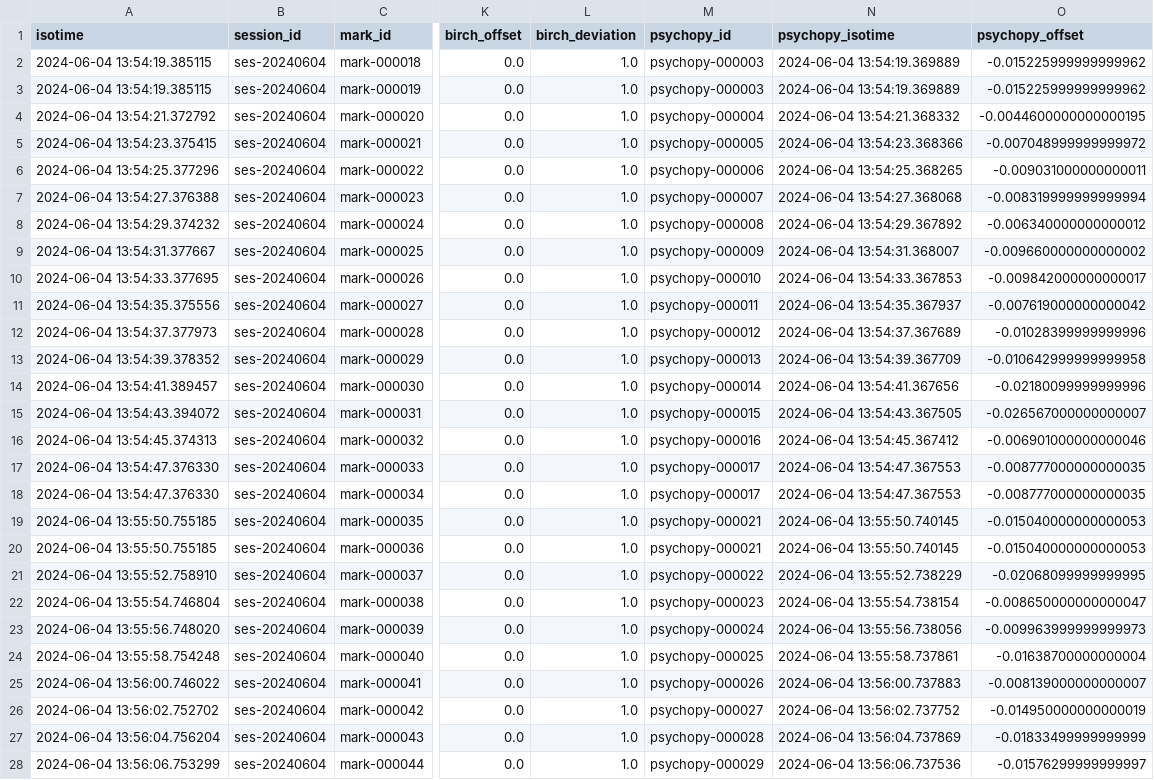
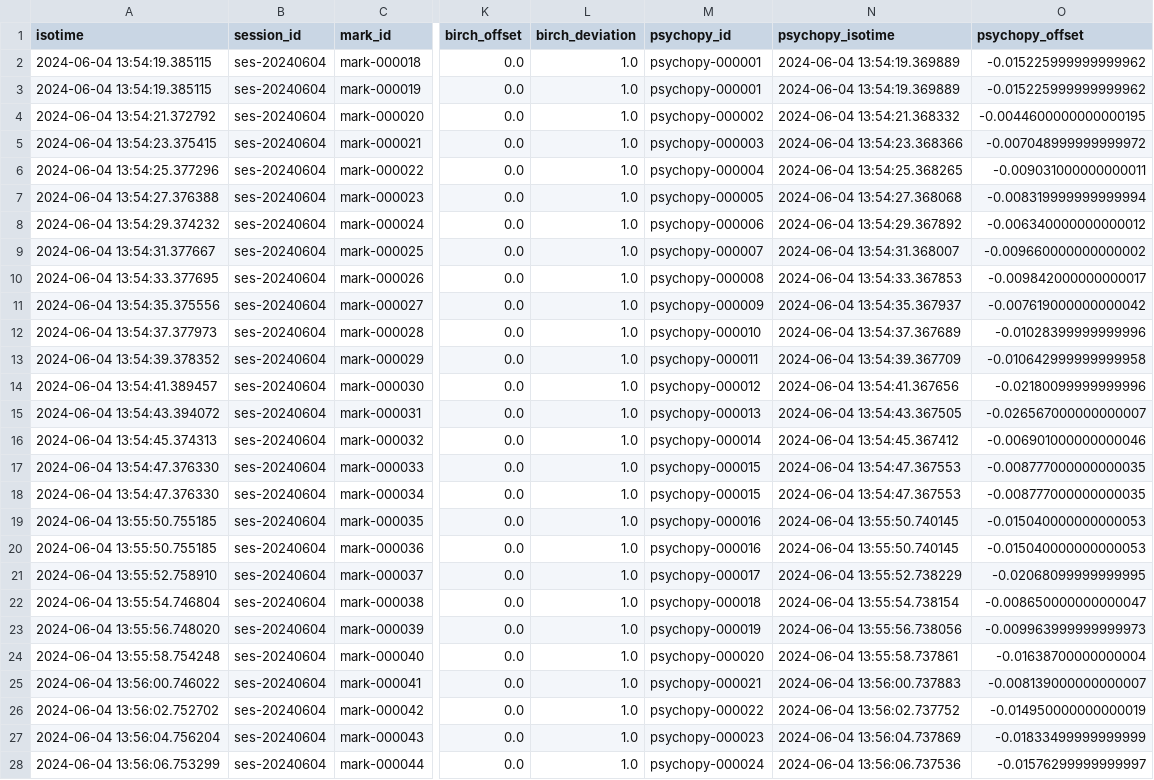
Before and after one commit to ReproNim/reproflow-data-sync, a CSV file: ses-20240604/timing-dumps/dump_tmap_ex.csv, drawn as a sheet; only a part is shown, gaps mark what is left out; the diff covers the shown part only; the diff names each change by its address in the sheet, - before the commit and + after, or states it on an @@ line.

```diff
--- a/ses-20240604/timing-dumps/dump_tmap_ex.csv
+++ b/ses-20240604/timing-dumps/dump_tmap_ex.csv
-M2:M3 (psychopy_id): psychopy-000003
+M2:M3 (psychopy_id): psychopy-000001
-M4 (psychopy_id): psychopy-000004
+M4 (psychopy_id): psychopy-000002
-M5 (psychopy_id): psychopy-000005
+M5 (psychopy_id): psychopy-000003
-M6 (psychopy_id): psychopy-000006
+M6 (psychopy_id): psychopy-000004
-M7 (psychopy_id): psychopy-000007
+M7 (psychopy_id): psychopy-000005
-M8 (psychopy_id): psychopy-000008
+M8 (psychopy_id): psychopy-000006
-M9 (psychopy_id): psychopy-000009
+M9 (psychopy_id): psychopy-000007
-M10 (psychopy_id): psychopy-000010
+M10 (psychopy_id): psychopy-000008
-M11 (psychopy_id): psychopy-000011
+M11 (psychopy_id): psychopy-000009
-M12 (psychopy_id): psychopy-000012
+M12 (psychopy_id): psychopy-000010
-M13 (psychopy_id): psychopy-000013
+M13 (psychopy_id): psychopy-000011
-M14 (psychopy_id): psychopy-000014
+M14 (psychopy_id): psychopy-000012
-M15 (psychopy_id): psychopy-000015
+M15 (psychopy_id): psychopy-000013
-M16 (psychopy_id): psychopy-000016
+M16 (psychopy_id): psychopy-000014
-M17:M18 (psychopy_id): psychopy-000017
+M17:M18 (psychopy_id): psychopy-000015
-M19:M20 (psychopy_id): psychopy-000021
+M19:M20 (psychopy_id): psychopy-000016
-M21 (psychopy_id): psychopy-000022
+M21 (psychopy_id): psychopy-000017
-M22 (psychopy_id): psychopy-000023
+M22 (psychopy_id): psychopy-000018
-M23 (psychopy_id): psychopy-000024
+M23 (psychopy_id): psychopy-000019
-M24 (psychopy_id): psychopy-000025
+M24 (psychopy_id): psychopy-000020
-M25 (psychopy_id): psychopy-000026
+M25 (psychopy_id): psychopy-000021
-M26 (psychopy_id): psychopy-000027
+M26 (psychopy_id): psychopy-000022
-M27 (psychopy_id): psychopy-000028
+M27 (psychopy_id): psychopy-000023
-M28 (psychopy_id): psychopy-000029
+M28 (psychopy_id): psychopy-000024
```
Also changed, not shown: 59 edited cells elsewhere in this file, ses-20240528/timing-dumps/dump_tmap_ex.csv, 36 other files.
